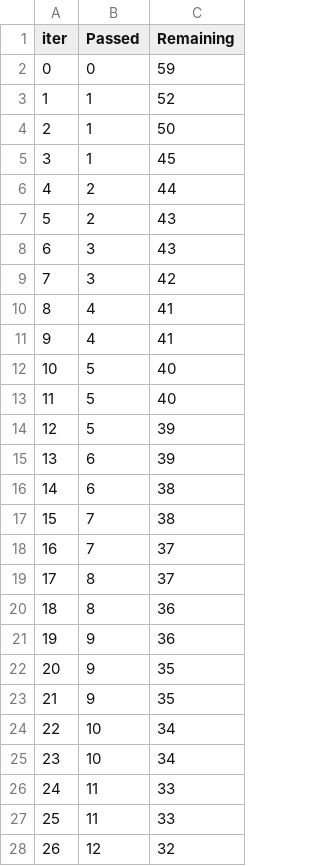
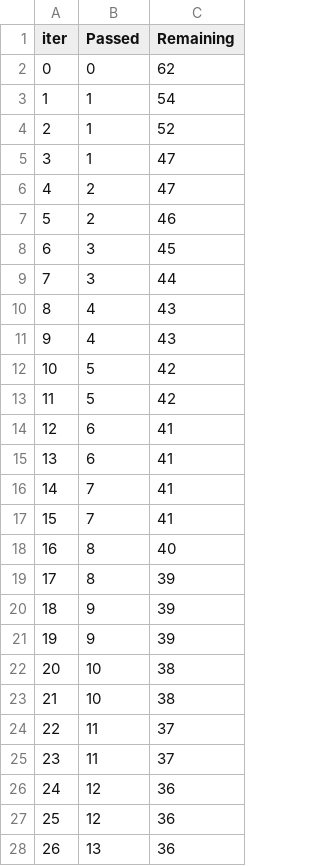
Before and after one commit to ataa599/1_MLOPS_marks_prediction_end_to_end_project, a TSV file: catboost_info/time_left.tsv, drawn as a sheet; only a part is shown; the diff covers the shown part only.

```diff
--- a/catboost_info/time_left.tsv
+++ b/catboost_info/time_left.tsv
@@ -1,28 +1,28 @@
 iter	Passed	Remaining
-0	0	59
-1	1	52
-2	1	50
-3	1	45
-4	2	44
-5	2	43
-6	3	43
-7	3	42
-8	4	41
-9	4	41
-10	5	40
-11	5	40
-12	5	39
-13	6	39
-14	6	38
-15	7	38
-16	7	37
-17	8	37
-18	8	36
-19	9	36
-20	9	35
-21	9	35
-22	10	34
-23	10	34
-24	11	33
-25	11	33
-26	12	32
+0	0	62
+1	1	54
+2	1	52
+3	1	47
+4	2	47
+5	2	46
+6	3	45
+7	3	44
+8	4	43
+9	4	43
+10	5	42
+11	5	42
+12	6	41
+13	6	41
+14	7	41
+15	7	41
+16	8	40
+17	8	39
+18	9	39
+19	9	39
+20	10	38
+21	10	38
+22	11	37
+23	11	37
+24	12	36
+25	12	36
+26	13	36
```
Also changed, not shown: 66 edited cells elsewhere in this file, 9 other files.
